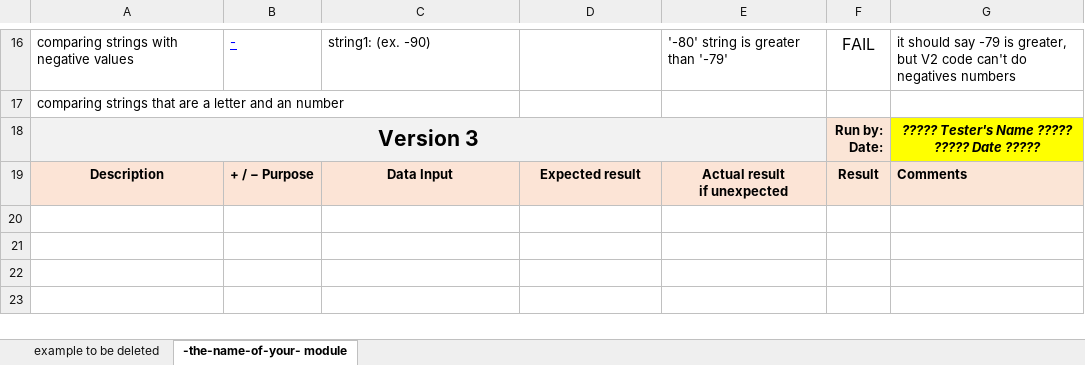
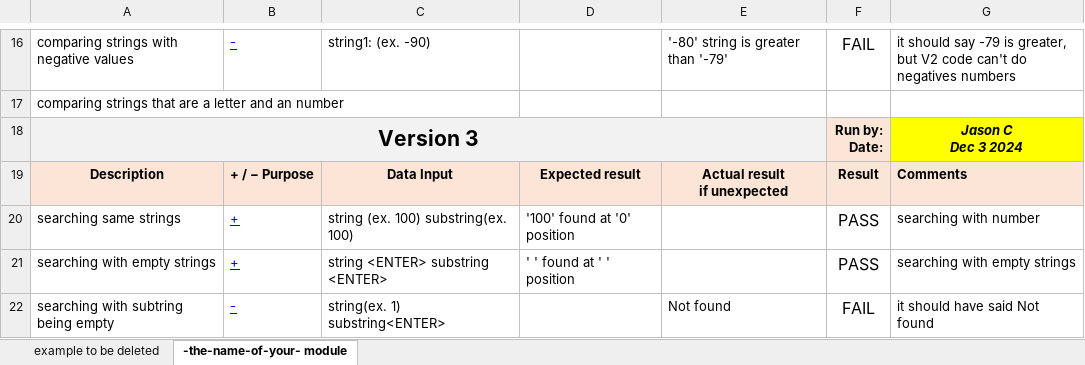
Before and after one commit to Ben-Vaillancourt/CPR101NEE-Group13-Final-Project-Manipulations, an Excel workbook: manipulating-test-case.xlsx, sheet -the-name-of-your- module, drawn as a sheet; only a part is shown, gaps mark what is left out; values as stored, in another font and other column widths than the file's, no borders; conditional formats not drawn; ↵ is a line break in a cell; the diff names each change by its address in the sheet, - before the commit and + after, or states it on an @@ line.

```diff
--- a/manipulating-test-case.xlsx (sheet -the-name-of-your- module)
+++ b/manipulating-test-case.xlsx (sheet -the-name-of-your- module)
-G18: ????? Tester's Name ????? ↵ ????? Date ?????
+G18: Jason C ↵ Dec 3 2024
+row 20: searching same strings | + | string (ex. 100) substring(ex. 100) | '100' found at '0' position |  | PASS | searching with number
+row 21: searching with empty strings | + | string <ENTER> substring <ENTER> | ' ' found at ' ' position |  | PASS | searching with empty strings
+row 22: searching with subtring being empty | - | string(ex. 1) substring<ENTER> |  | Not found | FAIL | it should have said Not found
```
Also changed, not shown: 2 other files.
